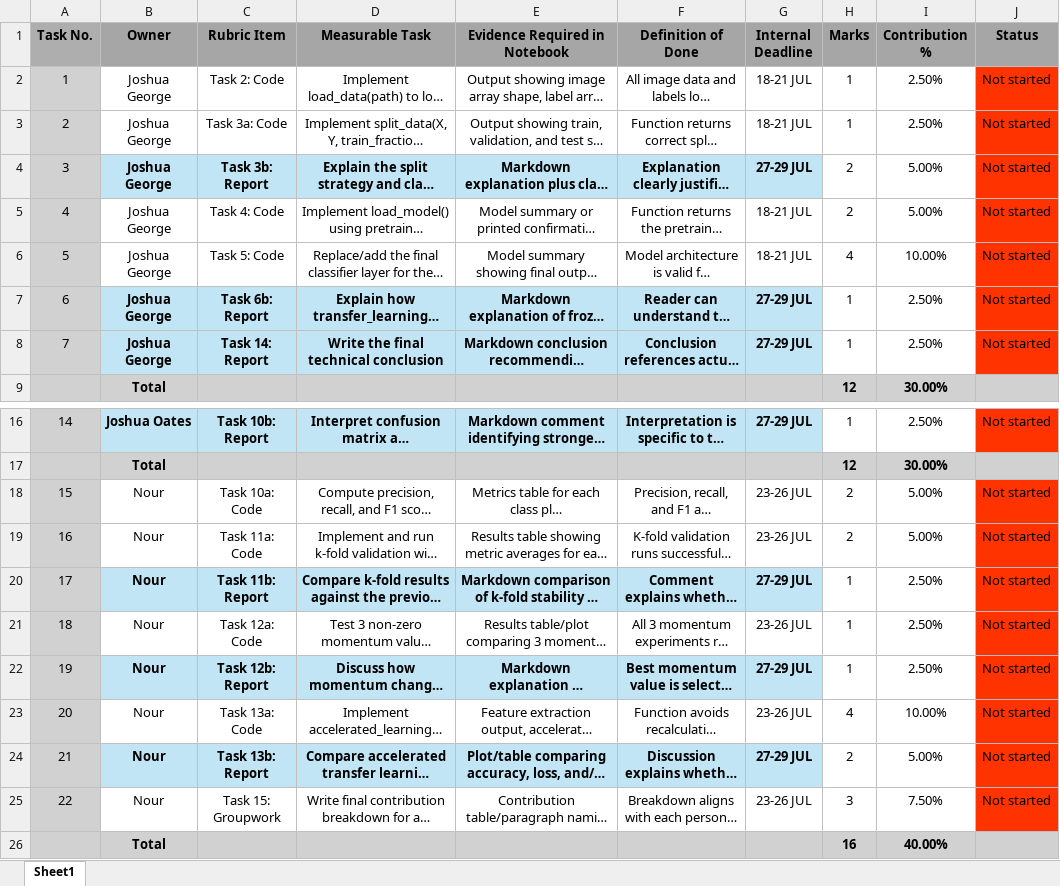
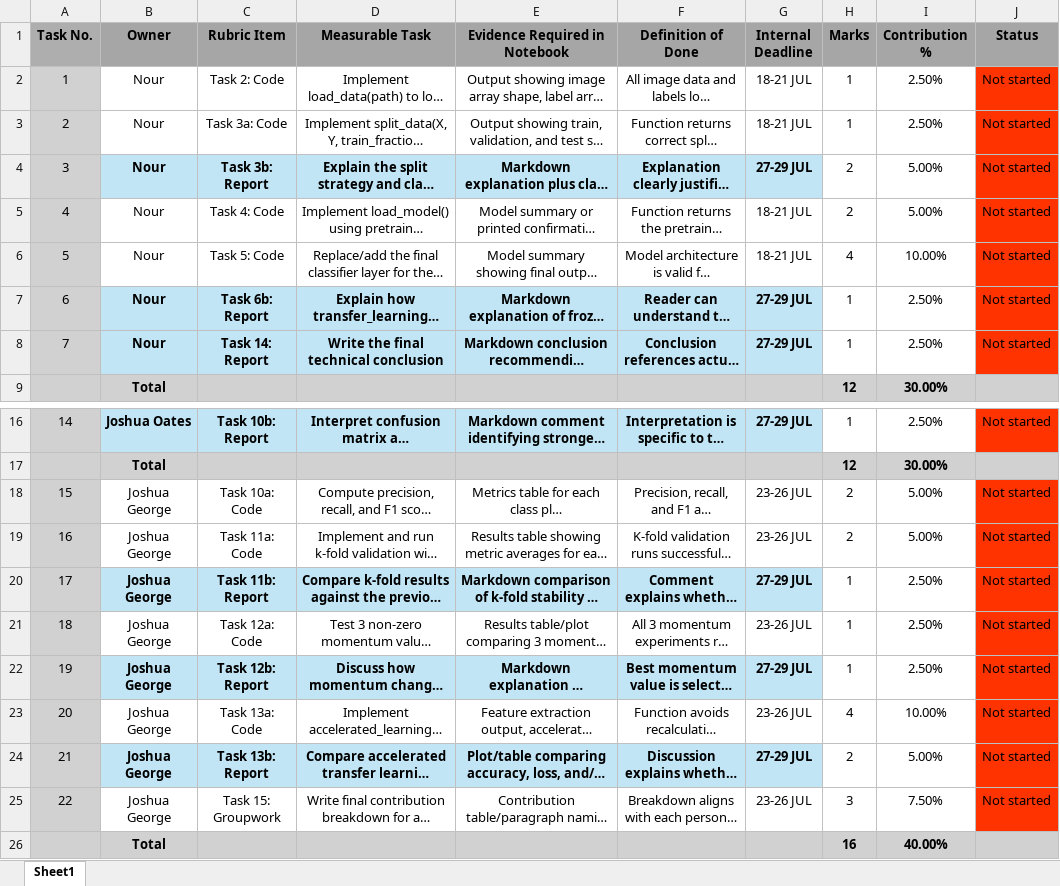
Before and after one commit to Spear-exe/CAB320-A2-G70, an Excel workbook: CAB320 Work Split.xlsx, sheet Sheet1, drawn as a sheet; only a part is shown, gaps mark what is left out; long unchanged cells end in …; values as stored, in another font and other column widths than the file's, no borders; the diff names each change by its address in the sheet, - before the commit and + after, or states it on an @@ line.

Commit message:
Updated Work Split
Swapped Nour and George for worksplit

```diff
--- a/CAB320 Work Split.xlsx (sheet Sheet1)
+++ b/CAB320 Work Split.xlsx (sheet Sheet1)
-B2:B8 (Owner): Joshua George
+B2:B8 (Owner): Nour
-B18:B25 (Owner): Nour
+B18:B25 (Owner): Joshua George
```
